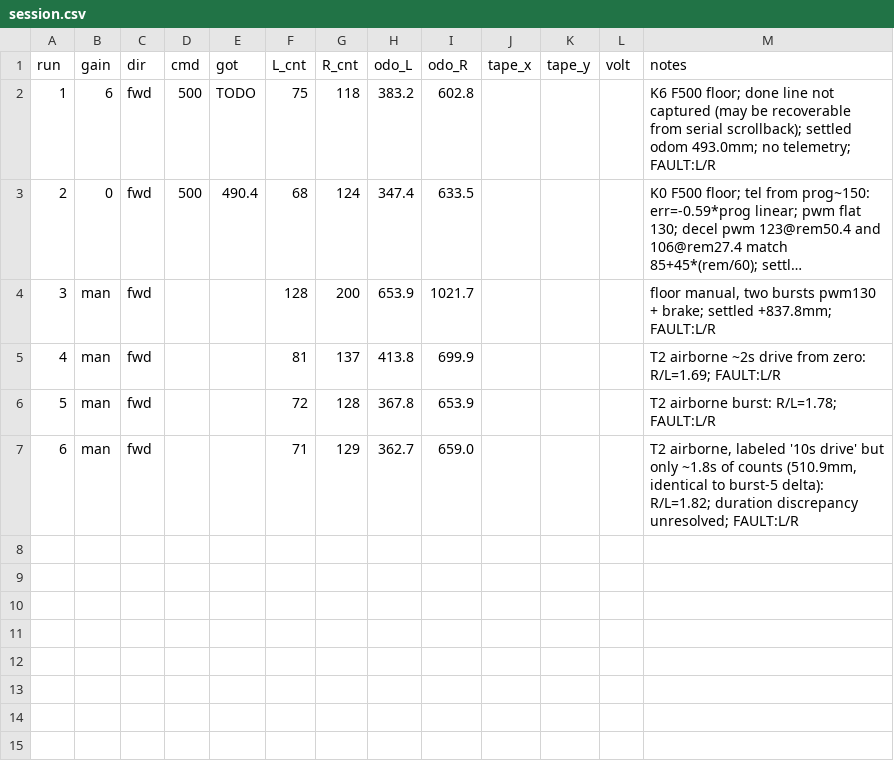
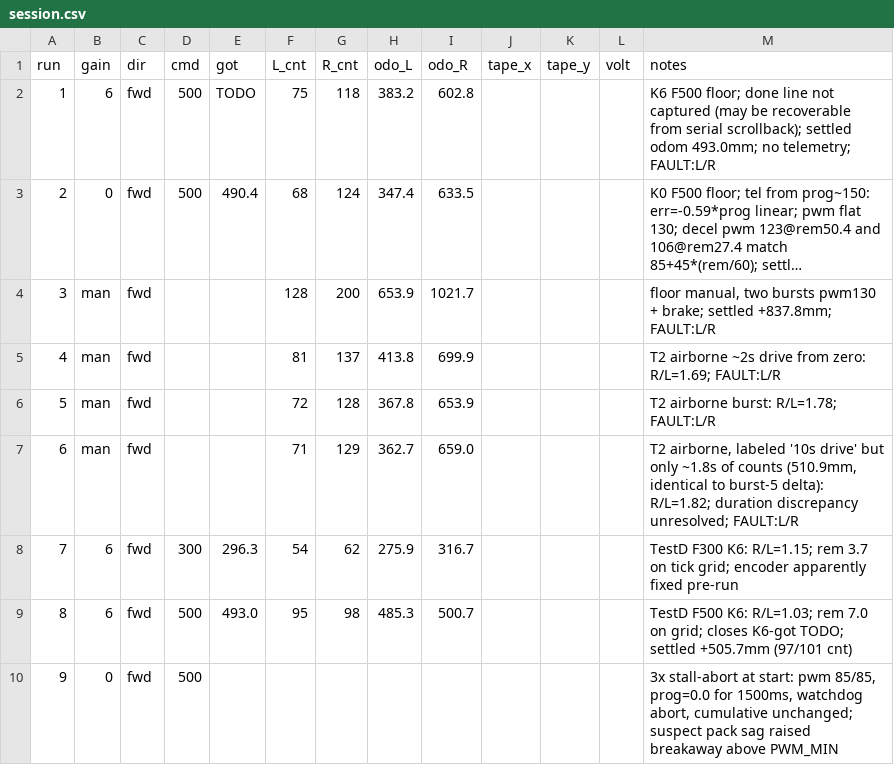
Before and after one commit to NikitaAntonovitch/Odometry-on-the-AlphaBot-robot-Arduino, a CSV file: lab1_stage3_straight/session.csv, drawn as a sheet; long unchanged cells end in …; the diff names each change by its address in the sheet, - before the commit and + after, or states it on an @@ line.

Commit message:
PRED-XFER-1: session rows 7-9 (encoder restored, pack sag), PRED section 5.4a, K6-got TODO closed

```diff
--- a/lab1_stage3_straight/session.csv
+++ b/lab1_stage3_straight/session.csv
+row 8: 7 | 6 | fwd | 300 | 296.3 | 54 | 62 | 275.9 | 316.7 |  |  |  | TestD F300 K6: R/L=1.15; rem 3.7 on tick grid; encoder apparently fixed pre-run
+row 9: 8 | 6 | fwd | 500 | 493.0 | 95 | 98 | 485.3 | 500.7 |  |  |  | TestD F500 K6: R/L=1.03; rem 7.0 on grid; closes K6-got TODO; settled +505.7mm (97/101 cnt)
+row 10: 9 | 0 | fwd | 500 |  |  |  |  |  |  |  |  | 3x stall-abort at start: pwm 85/85, prog=0.0 for 1500ms, watchdog abort, cumulative unchanged; suspect pack sag raised breakaway above PWM_MIN
```
Also changed, not shown: 2 other files.
